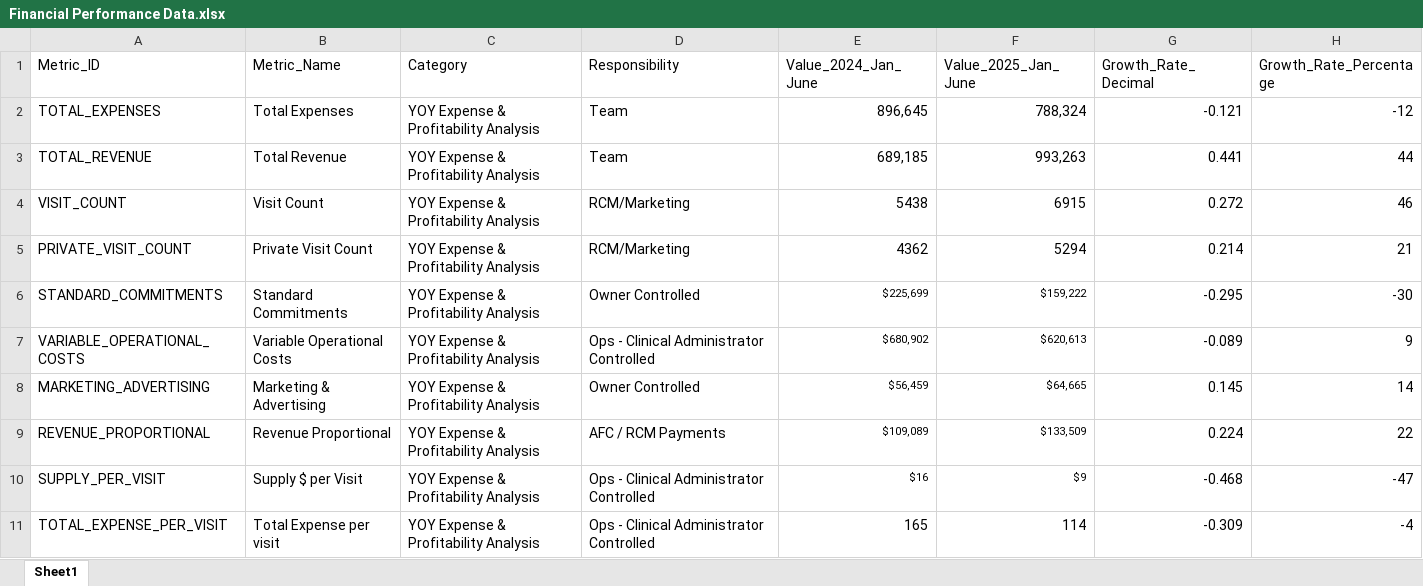
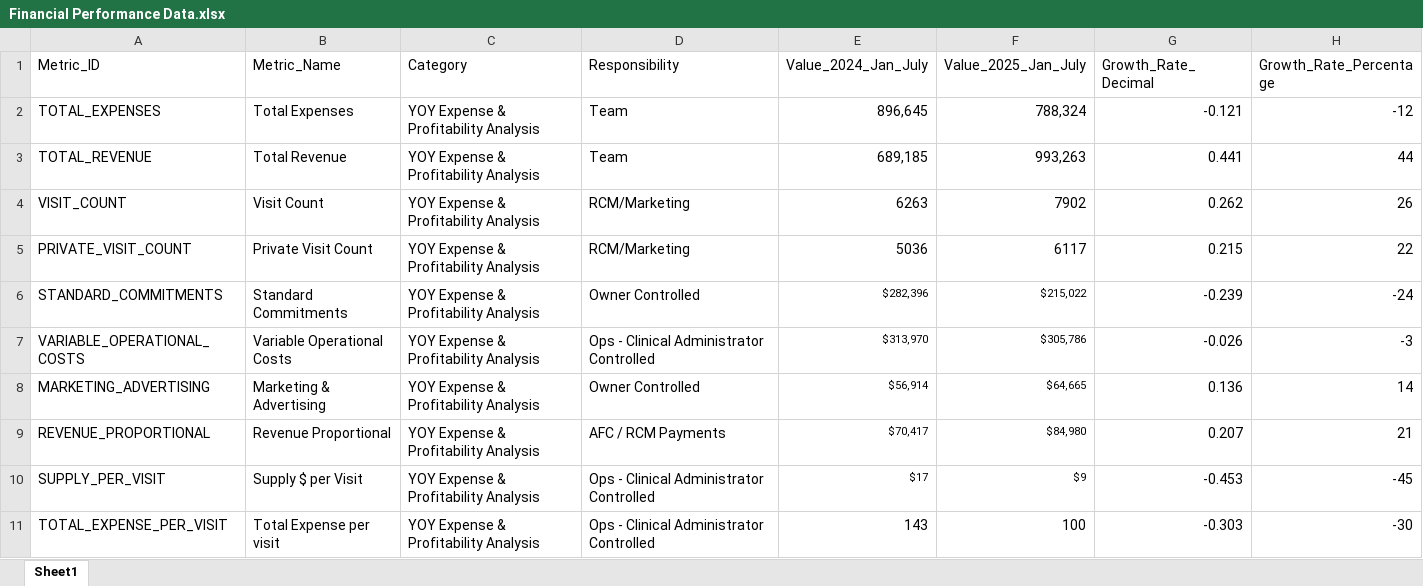
Before and after one commit to gkotzbauer/Financial_Hub_Platform, an Excel workbook: public/Financial Performance Data.xlsx, sheet Sheet1, drawn as a sheet; only a part is shown; values as stored, in another font and other column widths than the file's, no borders; the diff covers the shown part only; the diff names each change by its address in the sheet, - before the commit and + after, or states it on an @@ line.

Commit message:
Update YOY data with new column names, preserve original cashflow data

```diff
--- a/public/Financial Performance Data.xlsx (sheet Sheet1)
+++ b/public/Financial Performance Data.xlsx (sheet Sheet1)
-E1: Value_2024_Jan_June
+E1: Value_2024_Jan_July
-F1: Value_2025_Jan_June
+F1: Value_2025_Jan_July
-E4 (Value_2024_Jan_July): 5438
+E4 (Value_2024_Jan_July): 6263
-F4 (Value_2025_Jan_July): 6915
+F4 (Value_2025_Jan_July): 7902
-G4 (Growth_Rate_Decimal): 0.272
+G4 (Growth_Rate_Decimal): 0.262
-H4 (Growth_Rate_Percentage): 46
+H4 (Growth_Rate_Percentage): 26
-E5 (Value_2024_Jan_July): 4362
+E5 (Value_2024_Jan_July): 5036
-F5 (Value_2025_Jan_July): 5294
+F5 (Value_2025_Jan_July): 6117
-G5 (Growth_Rate_Decimal): 0.214
+G5 (Growth_Rate_Decimal): 0.215
-H5 (Growth_Rate_Percentage): 21
+H5 (Growth_Rate_Percentage): 22
-E6 (Value_2024_Jan_July): $225,699
+E6 (Value_2024_Jan_July): $282,396
-F6 (Value_2025_Jan_July): $159,222
+F6 (Value_2025_Jan_July): $215,022
-G6 (Growth_Rate_Decimal): -0.295
+G6 (Growth_Rate_Decimal): -0.239
-H6 (Growth_Rate_Percentage): -30
+H6 (Growth_Rate_Percentage): -24
-E7 (Value_2024_Jan_July): $680,902
+E7 (Value_2024_Jan_July): $313,970
-F7 (Value_2025_Jan_July): $620,613
+F7 (Value_2025_Jan_July): $305,786
-G7 (Growth_Rate_Decimal): -0.089
+G7 (Growth_Rate_Decimal): -0.026
-H7 (Growth_Rate_Percentage): 9
+H7 (Growth_Rate_Percentage): -3
-E8 (Value_2024_Jan_July): $56,459
+E8 (Value_2024_Jan_July): $56,914
-G8 (Growth_Rate_Decimal): 0.145
+G8 (Growth_Rate_Decimal): 0.136
-E9 (Value_2024_Jan_July): $109,089
+E9 (Value_2024_Jan_July): $70,417
-F9 (Value_2025_Jan_July): $133,509
+F9 (Value_2025_Jan_July): $84,980
-G9 (Growth_Rate_Decimal): 0.224
+G9 (Growth_Rate_Decimal): 0.207
-H9 (Growth_Rate_Percentage): 22
+H9 (Growth_Rate_Percentage): 21
-E10 (Value_2024_Jan_July): $16
+E10 (Value_2024_Jan_July): $17
-G10 (Growth_Rate_Decimal): -0.468
+G10 (Growth_Rate_Decimal): -0.453
-H10 (Growth_Rate_Percentage): -47
+H10 (Growth_Rate_Percentage): -45
-E11 (Value_2024_Jan_July): 165
+E11 (Value_2024_Jan_July): 143
-F11 (Value_2025_Jan_July): 114
+F11 (Value_2025_Jan_July): 100
-G11 (Growth_Rate_Decimal): -0.309
+G11 (Growth_Rate_Decimal): -0.303
-H11 (Growth_Rate_Percentage): -4
+H11 (Growth_Rate_Percentage): -30
```
Also changed, not shown: 43 edited cells elsewhere in this sheet, formulas that keep their value, 2 other files.
